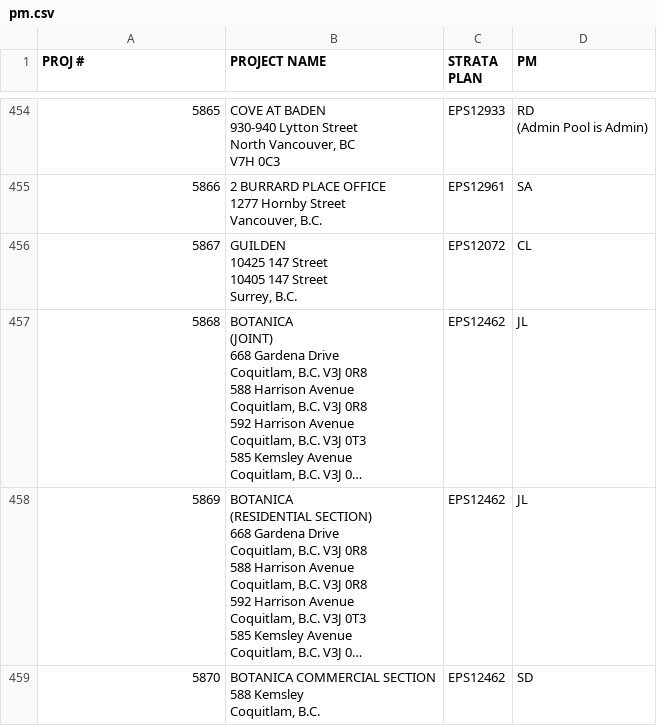
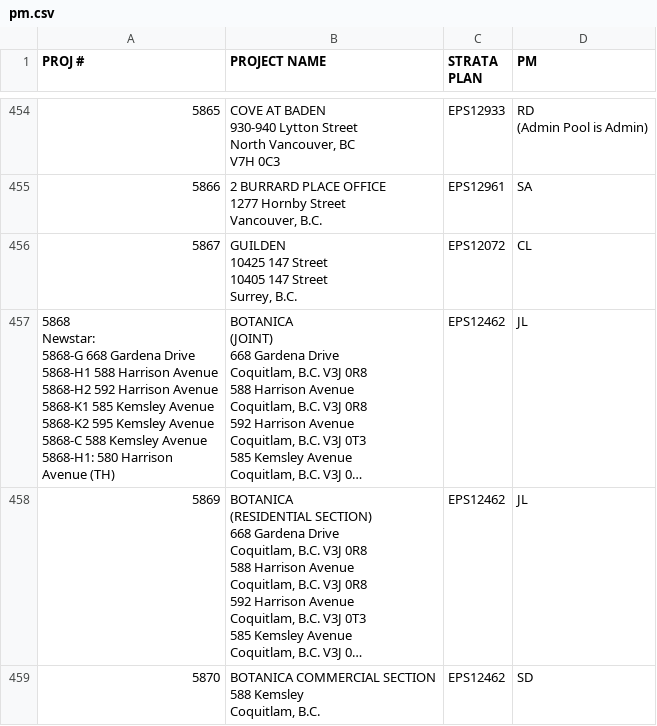
Before and after one commit to zeyongj/zeyongj.github.io, a CSV file: data/pm.csv, drawn as a sheet; only a part is shown, gaps mark what is left out; long unchanged cells end in …; ↵ is a line break in a cell; the diff covers the shown part only; the diff names each change by its address in the sheet, - before the commit and + after, or states it on an @@ line.

```diff
--- a/data/pm.csv
+++ b/data/pm.csv
-A457 (PROJ #): 5868
+A457 (PROJ #): 5868 ↵ Newstar: ↵ 5868-G 668 Gardena Drive ↵ 5868-H1 588 Harrison Avenue ↵ 5868-H2 592 Harrison Avenue ↵ 5868-K1 585 Kemsley Avenue ↵ 5868-K2 595 Kemsley Avenue ↵ 5868-C 588 Kemsley Avenue ↵ 5868-H1: 580 Harrison Avenue (TH)
```
Also changed, not shown: 2 added rows and 9 edited cells elsewhere in this file.
